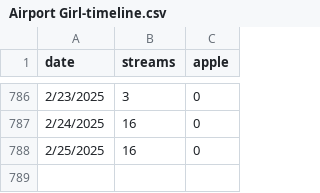
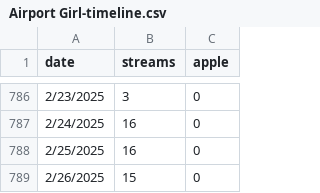
Before and after one commit to evandrewer/AlwaysHerSongData, a CSV file: Airport Girl-timeline.csv, drawn as a sheet; only a part is shown, gaps mark what is left out.

Commit message:
data update

```diff
--- a/Airport Girl-timeline.csv
+++ b/Airport Girl-timeline.csv
@@ -788 +788,2 @@
 2/25/2025,16,0
+2/26/2025,15,0
```
Also changed, not shown: Airport Girl - Acoustic-timeline.csv, In the Beginning - Acoustic-timeline.csv, 8 other files.
